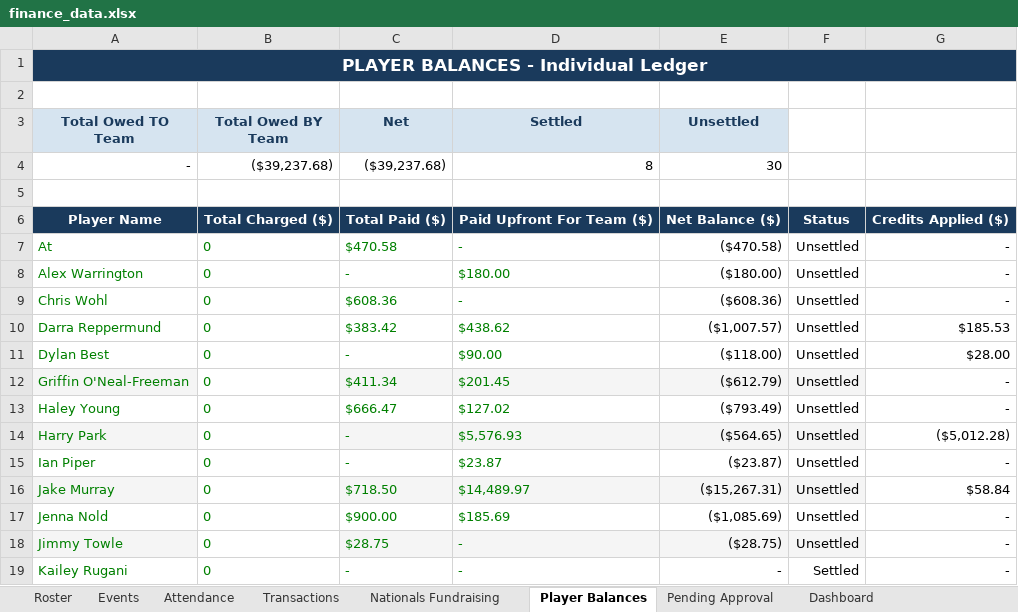
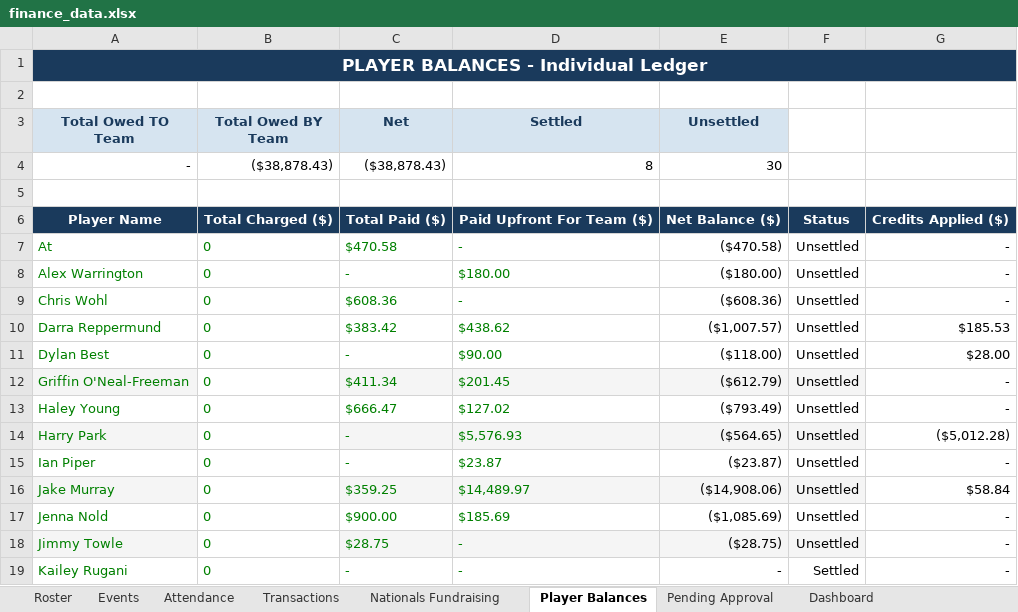
Before and after one commit to jakepmurray/port-finances-26, an Excel workbook: finance_data.xlsx, sheet Player Balances, drawn as a sheet; only a part is shown; values as stored, in another font and other column widths than the file's, no borders; charts and pictures not drawn; the diff names each change by its address in the sheet, - before the commit and + after, or states it on an @@ line.

Commit message:
adding august fan store

```diff
--- a/finance_data.xlsx (sheet Player Balances)
+++ b/finance_data.xlsx (sheet Player Balances)
-B4 (Total Owed BY Team): ($39,237.68)
+B4 (Total Owed BY Team): ($38,878.43)
-C4 (Net): ($39,237.68)
+C4 (Net): ($38,878.43)
-C16 (Net): $718.50
+C16 (Net): $359.25
-E16 (Unsettled): ($15,267.31)
+E16 (Unsettled): ($14,908.06)
```
Also changed, not shown: sheet Transactions.
